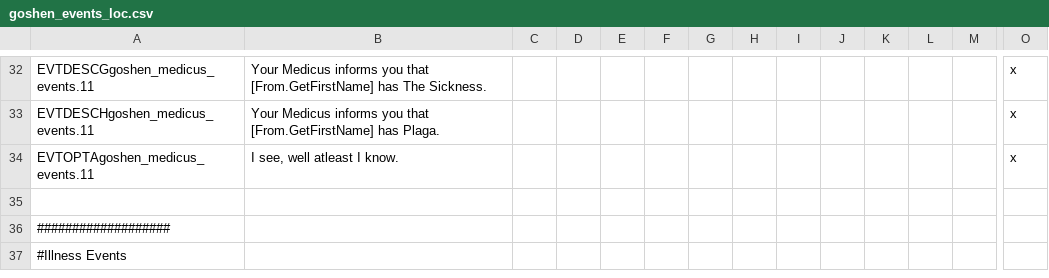
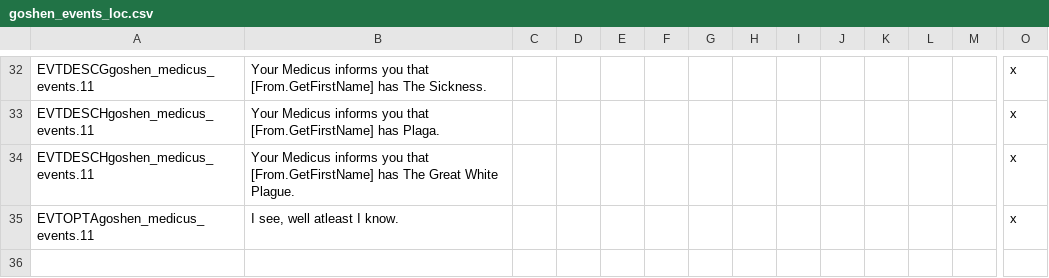
Before and after one commit to SinStar87/Goshen-Sagas, a CSV file: Goshen Sagas/localisation/goshen_events_loc.csv, drawn as a sheet; only a part is shown, gaps mark what is left out; the shorter side is filled out with more unchanged rows; rows hold the shown columns only; the diff names each change by its address in the sheet, - before the commit and + after, or states it on an @@ line.

```diff
--- a/Goshen Sagas/localisation/goshen_events_loc.csv
+++ b/Goshen Sagas/localisation/goshen_events_loc.csv
+row 34: EVTDESCHgoshen_medicus_events.11 | Your Medicus informs you that [From.GetFirstName] has The Great White Plague. |  |  |  |  |  |  |  |  |  |  |  | x
```
Also changed, not shown: Goshen Sagas/localisation/goshen_traits_loc.csv, 9 other files.
